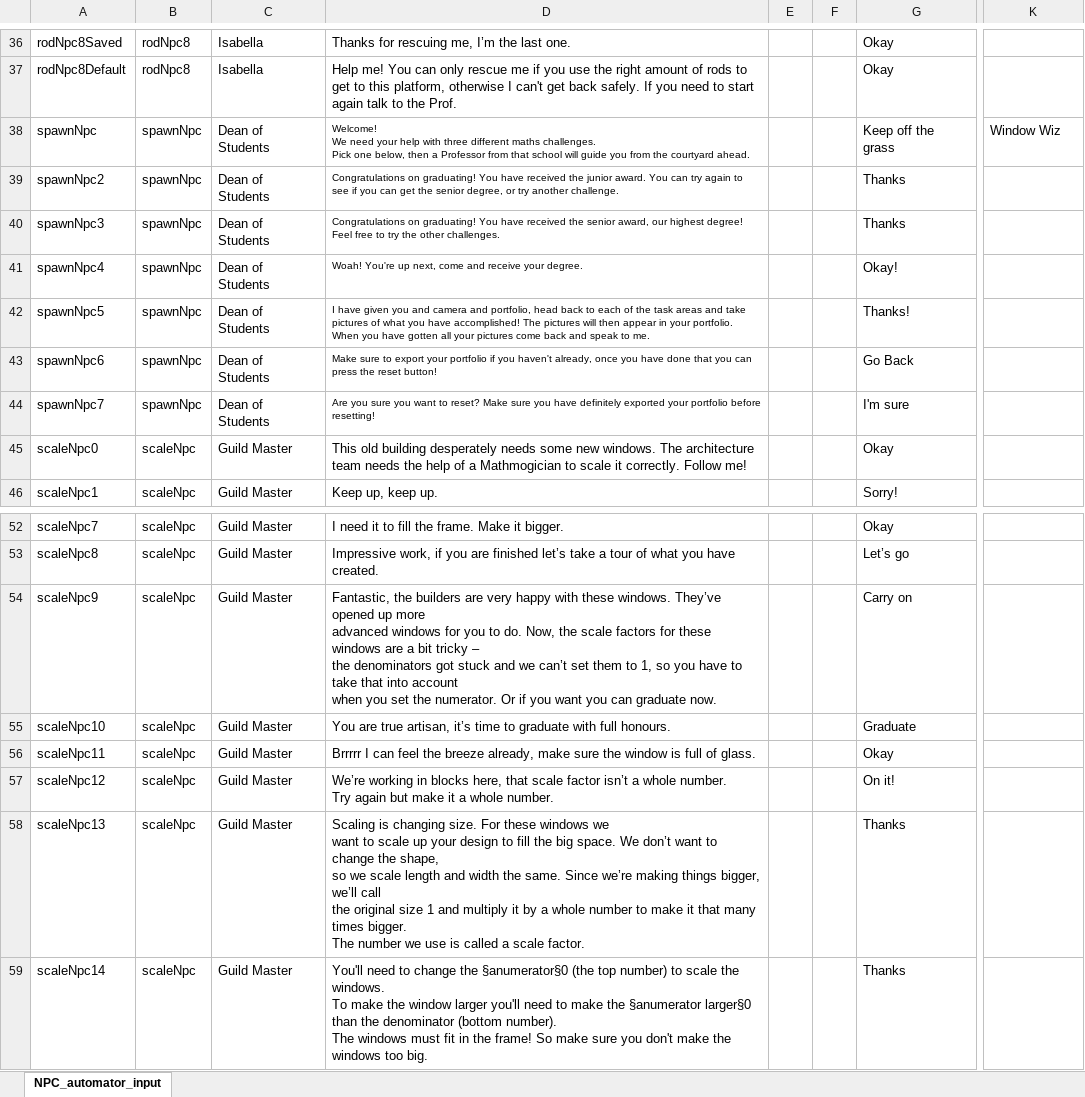
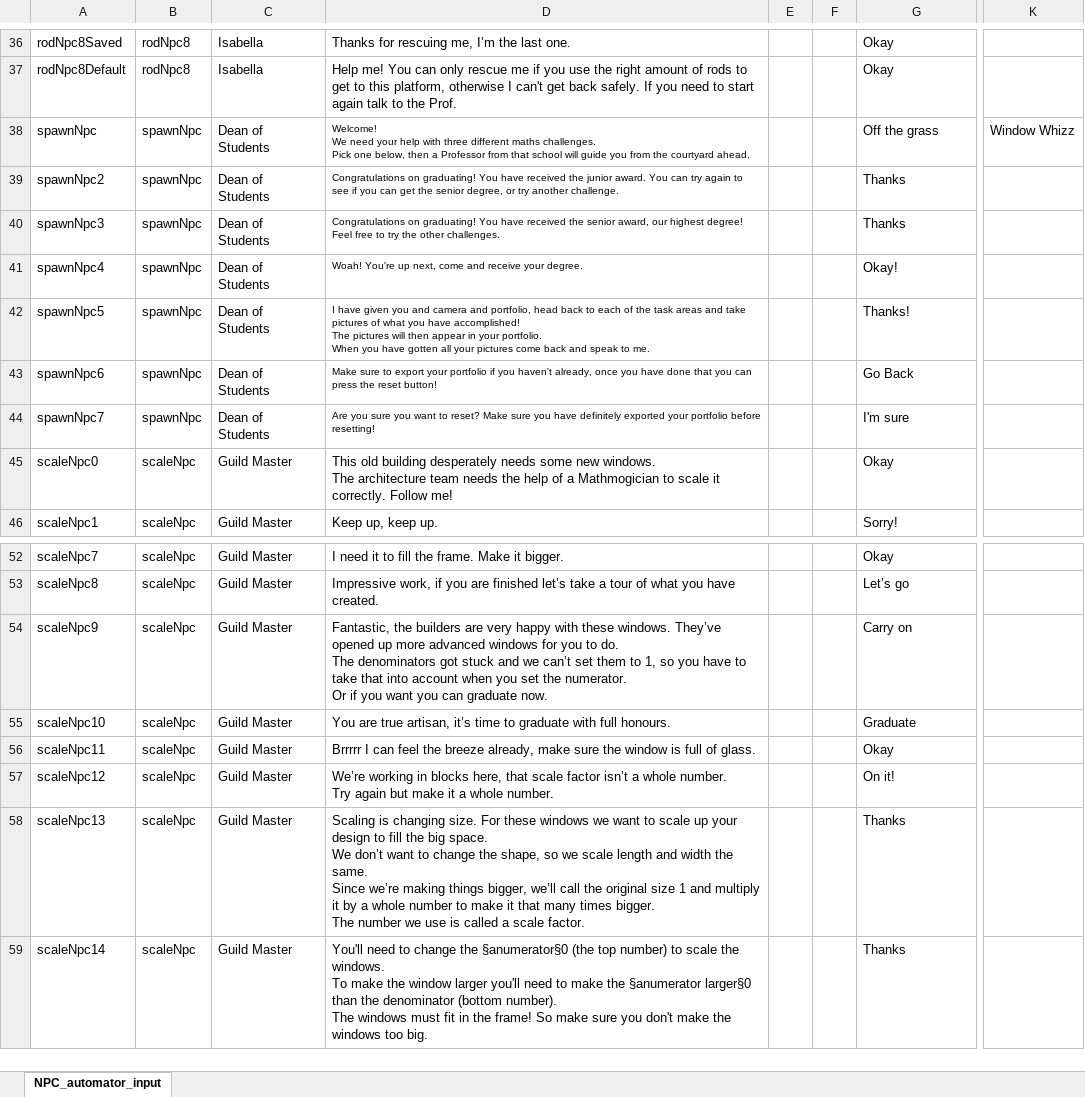
Before and after one commit to BlockBuilderJoe/CambridgeMathsChallenge, an Excel workbook: cambridgeBP/dialogue/npc.xlsx, sheet NPC_automator_input, drawn as a sheet; only a part is shown, gaps mark what is left out; values as stored, in another font and other column widths than the file's, no borders; ↵ is a line break in a cell; the diff names each change by its address in the sheet, - before the commit and + after, or states it on an @@ line.

```diff
--- a/cambridgeBP/dialogue/npc.xlsx (sheet NPC_automator_input)
+++ b/cambridgeBP/dialogue/npc.xlsx (sheet NPC_automator_input)
-G38: Keep off the grass
+G38: Off the grass
-K38: Window Wiz
+K38: Window Whizz
-D42: …to me.
+D42: …to me.
-D45: …Follow me!
+D45: …Follow me!
-D54: …to do. Now, the scale factors for these windows are a bit tricky – ↵ the denominators got…
+D54: …to do. ↵ The denominators got…
-D58: …scale factor.
+D58: …scale factor.
```
Also changed, not shown: 24 other files.
